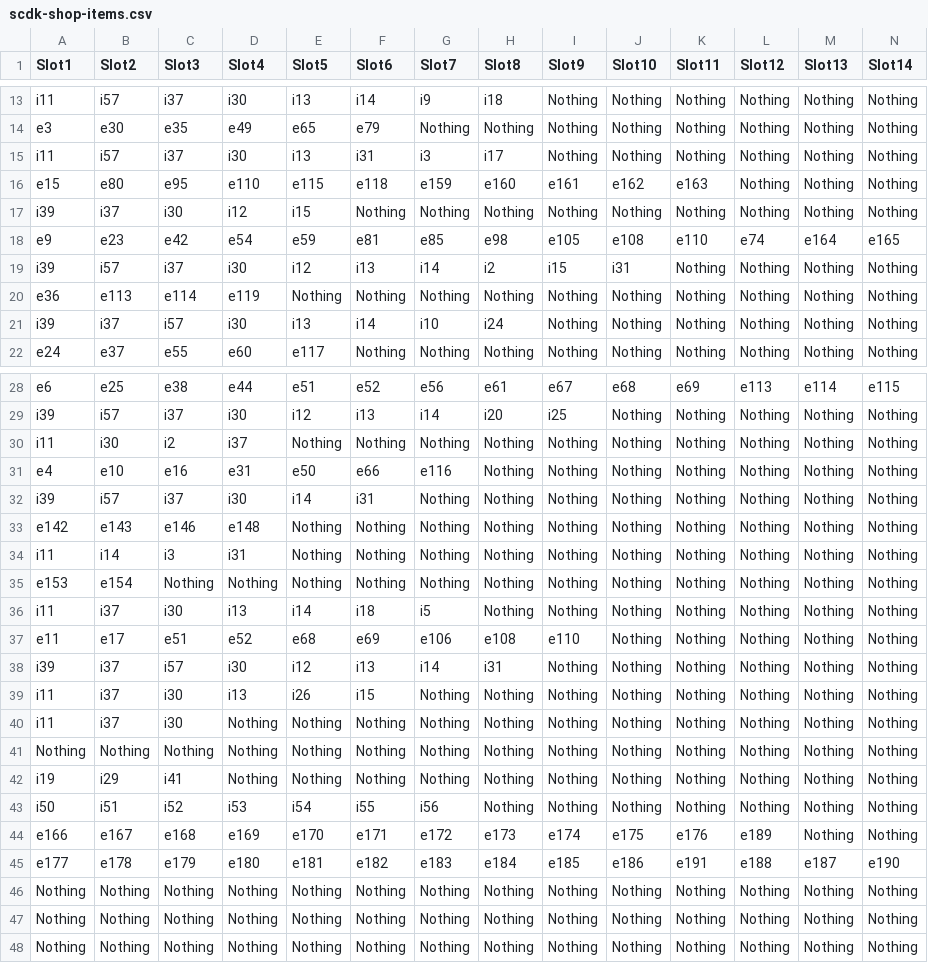
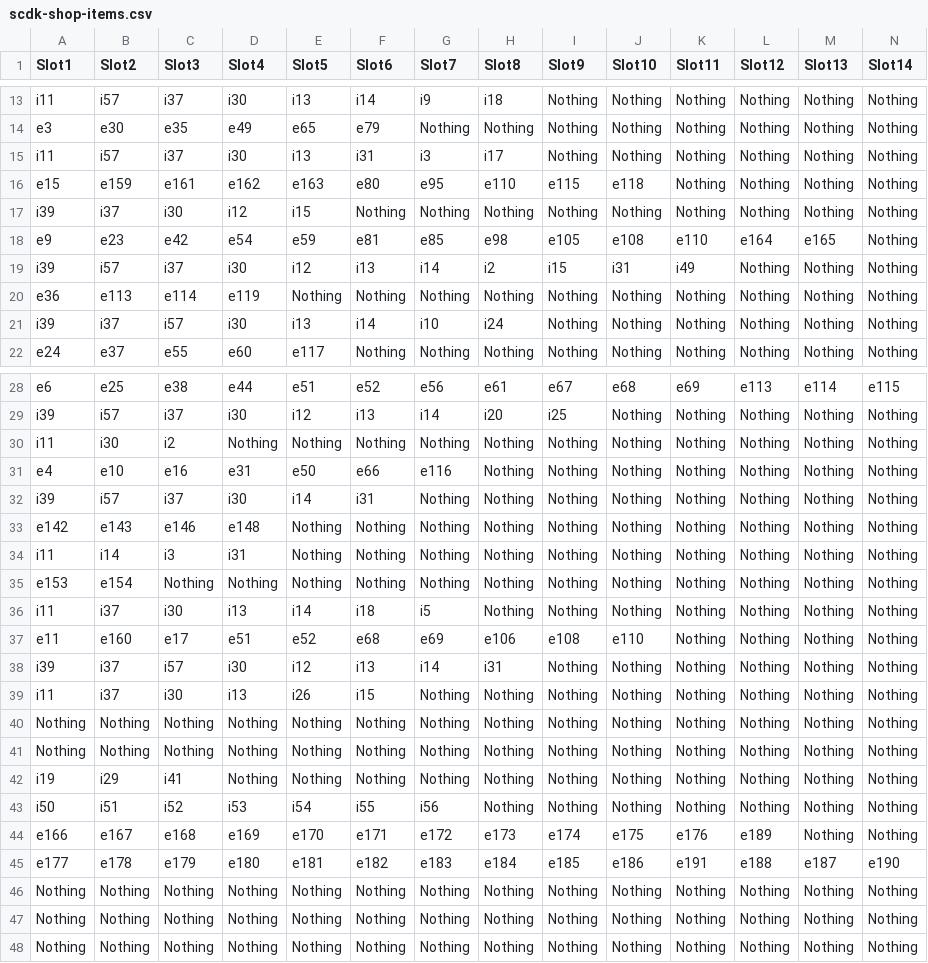
Before and after one commit to Zychronix/scdk-japan-demo-mod, a CSV file: mods/csvstat/Hell Mode/scdk-shop-items.csv, drawn as a sheet; only a part is shown, gaps mark what is left out; the diff covers the shown part only; the diff names each change by its address in the sheet, - before the commit and + after, or states it on an @@ line.

```diff
--- a/mods/csvstat/Hell Mode/scdk-shop-items.csv
+++ b/mods/csvstat/Hell Mode/scdk-shop-items.csv
-B16 (Slot2): e80
+B16 (Slot2): e159
-C16 (Slot3): e95
+C16 (Slot3): e161
-D16 (Slot4): e110
+D16 (Slot4): e162
-E16 (Slot5): e115
+E16 (Slot5): e163
-F16 (Slot6): e118
+F16 (Slot6): e80
-G16 (Slot7): e159
+G16 (Slot7): e95
-H16 (Slot8): e160
+H16 (Slot8): e110
-I16 (Slot9): e161
+I16 (Slot9): e115
-J16 (Slot10): e162
+J16 (Slot10): e118
-K16 (Slot11): e163
+K16 (Slot11): Nothing
-L18 (Slot12): e74
+L18 (Slot12): e164
-M18 (Slot13): e164
+M18 (Slot13): e165
-N18 (Slot14): e165
+N18 (Slot14): Nothing
-K19 (Slot11): Nothing
+K19 (Slot11): i49
-D30 (Slot4): i37
+D30 (Slot4): Nothing
-B37 (Slot2): e17
+B37 (Slot2): e160
-C37 (Slot3): e51
+C37 (Slot3): e17
-D37 (Slot4): e52
+D37 (Slot4): e51
-E37 (Slot5): e68
+E37 (Slot5): e52
-F37 (Slot6): e69
+F37 (Slot6): e68
-G37 (Slot7): e106
+G37 (Slot7): e69
-H37 (Slot8): e108
+H37 (Slot8): e106
-I37 (Slot9): e110
+I37 (Slot9): e108
-J37 (Slot10): Nothing
+J37 (Slot10): e110
-A40 (Slot1): i11
+A40 (Slot1): Nothing
-B40 (Slot2): i37
+B40 (Slot2): Nothing
-C40 (Slot3): i30
+C40 (Slot3): Nothing
```
Also changed, not shown: 8 edited cells elsewhere in this file, mods/csvstat/Hell Mode/scdk-equip-stats.csv, mods/csvstat/Hell Mode/scdk-thrown-item-stats.csv.
